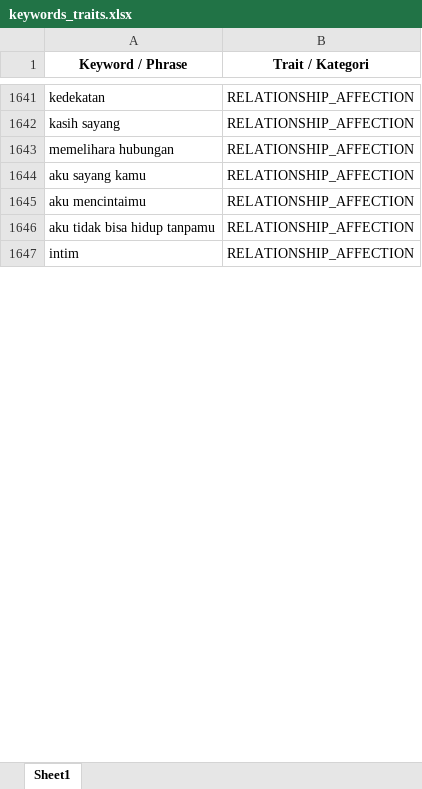
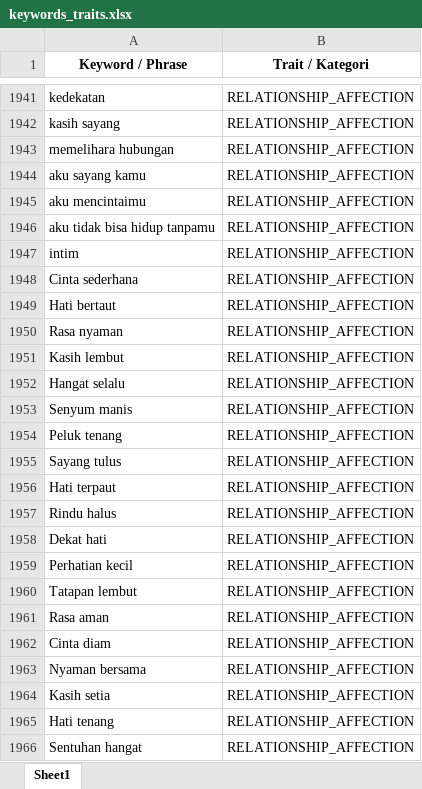
Before and after one commit to sapadev13-creator/project-SAPAbackend2, an Excel workbook: keywords_traits.xlsx, sheet Sheet1, drawn as a sheet; only a part is shown, gaps mark what is left out; values as stored, in another font and other column widths than the file's, no borders; the diff covers the shown part only; the diff names each change by its address in the sheet, - before the commit and + after, or states it on an @@ line.

```diff
--- a/keywords_traits.xlsx (sheet Sheet1)
+++ b/keywords_traits.xlsx (sheet Sheet1)
+row 1948: Cinta sederhana | RELATIONSHIP_AFFECTION
+row 1949: Hati bertaut | RELATIONSHIP_AFFECTION
+row 1950: Rasa nyaman | RELATIONSHIP_AFFECTION
+row 1951: Kasih lembut | RELATIONSHIP_AFFECTION
+row 1952: Hangat selalu | RELATIONSHIP_AFFECTION
+row 1953: Senyum manis | RELATIONSHIP_AFFECTION
+row 1954: Peluk tenang | RELATIONSHIP_AFFECTION
+row 1955: Sayang tulus | RELATIONSHIP_AFFECTION
+row 1956: Hati terpaut | RELATIONSHIP_AFFECTION
+row 1957: Rindu halus | RELATIONSHIP_AFFECTION
+row 1958: Dekat hati | RELATIONSHIP_AFFECTION
+row 1959: Perhatian kecil | RELATIONSHIP_AFFECTION
+row 1960: Tatapan lembut | RELATIONSHIP_AFFECTION
+row 1961: Rasa aman | RELATIONSHIP_AFFECTION
+row 1962: Cinta diam | RELATIONSHIP_AFFECTION
+row 1963: Nyaman bersama | RELATIONSHIP_AFFECTION
+row 1964: Kasih setia | RELATIONSHIP_AFFECTION
+row 1965: Hati tenang | RELATIONSHIP_AFFECTION
+row 1966: Sentuhan hangat | RELATIONSHIP_AFFECTION
```
Also changed, not shown: 681 added rows elsewhere in this sheet, app/keywords_traits.xlsx.
